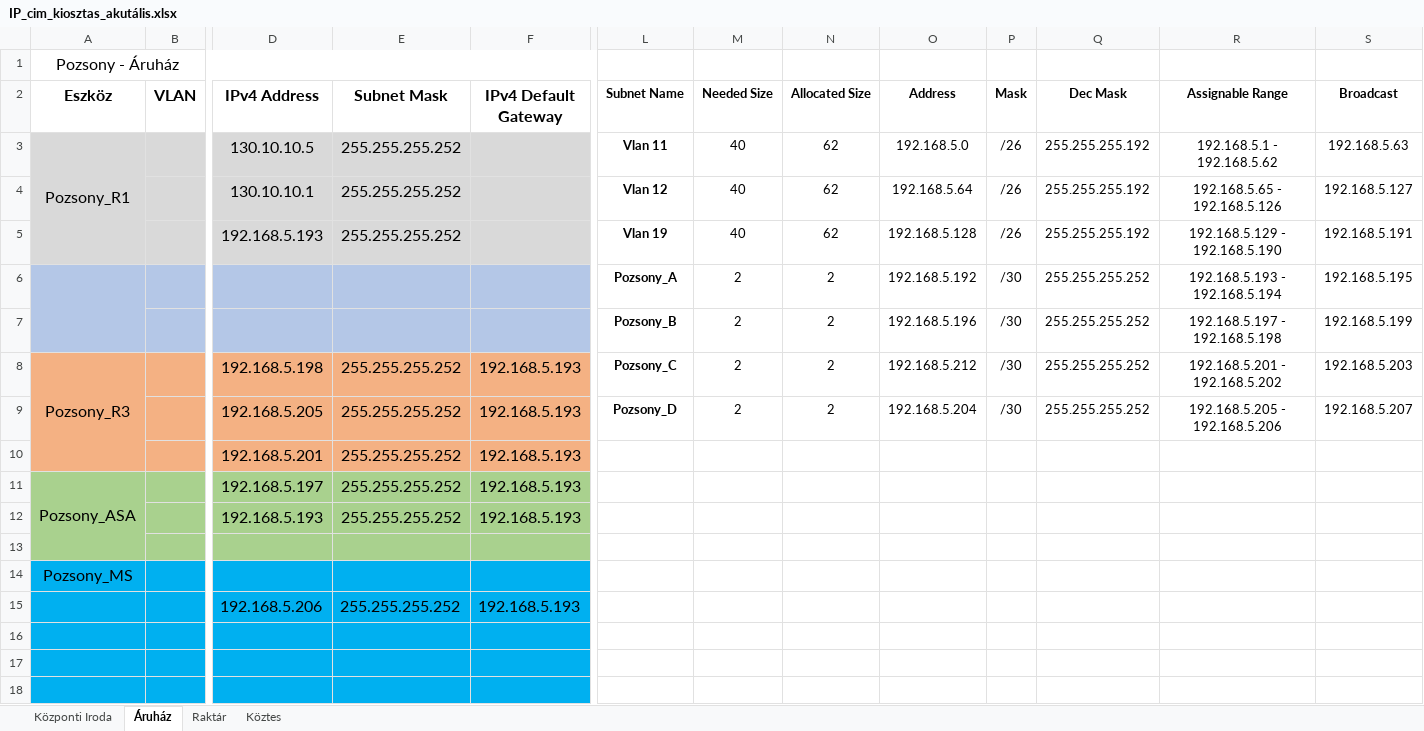
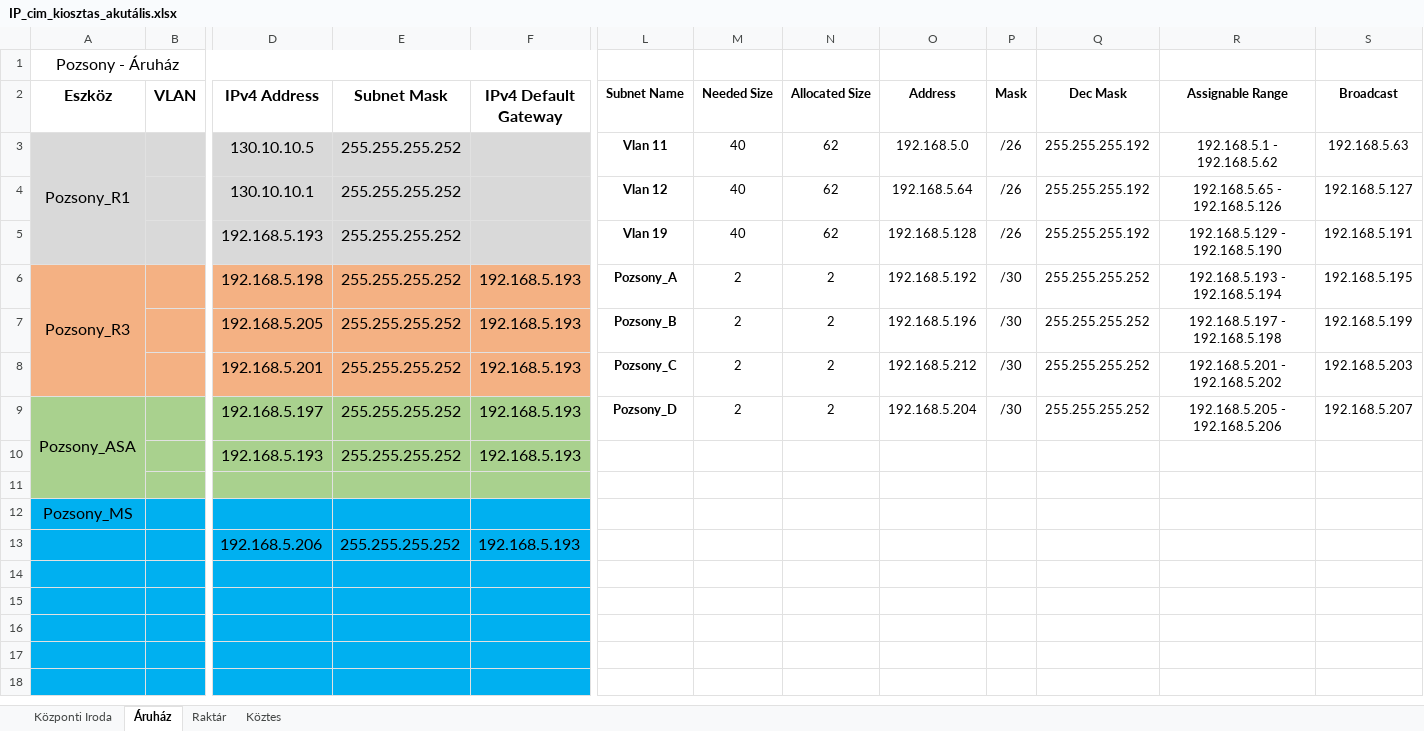
Before and after one commit to LocskaG/Uzemelteto_vizsgaremek_2024, an Excel workbook: IP_cim_kiosztas_akutális.xlsx, sheet Áruház, drawn as a sheet; only a part is shown, gaps mark what is left out; the shorter side is filled out with more unchanged rows; values as stored, in another font and other column widths than the file's, no borders; removed rows and columns are numbered as before the commit, all else as after; rows hold the shown columns only; the diff names each change by its address in the sheet, - before the commit and + after, or states it on an @@ line.

```diff
--- a/IP_cim_kiosztas_akutális.xlsx (sheet Áruház)
+++ b/IP_cim_kiosztas_akutális.xlsx (sheet Áruház)
-row 6:  |  |  |  |  | Pozsony_A | 2 | 2 | 192.168.5.192 | /30 | 255.255.255.252 | 192.168.5.193 - 192.168.5.194 | 192.168.5.195
-row 7:  |  |  |  |  | Pozsony_B | 2 | 2 | 192.168.5.196 | /30 | 255.255.255.252 | 192.168.5.197 - 192.168.5.198 | 192.168.5.199
-L6 (Subnet Name): Pozsony_C
+L6 (Subnet Name): Pozsony_A
-O6 (Address): 192.168.5.212
+O6 (Address): 192.168.5.192
-R6 (Assignable Range): 192.168.5.201 - 192.168.5.202
+R6 (Assignable Range): 192.168.5.193 - 192.168.5.194
-S6 (Broadcast): 192.168.5.203
+S6 (Broadcast): 192.168.5.195
-L7 (Subnet Name): Pozsony_D
+L7 (Subnet Name): Pozsony_B
-O7 (Address): 192.168.5.204
+O7 (Address): 192.168.5.196
-R7 (Assignable Range): 192.168.5.205 - 192.168.5.206
+R7 (Assignable Range): 192.168.5.197 - 192.168.5.198
-S7 (Broadcast): 192.168.5.207
+S7 (Broadcast): 192.168.5.199
-row 10:  |  | 192.168.5.201 | 255.255.255.252 | 192.168.5.193
+row 8:  |  | 192.168.5.201 | 255.255.255.252 | 192.168.5.193 | Pozsony_C | 2 | 2 | 192.168.5.212 | /30 | 255.255.255.252 | 192.168.5.201 - 192.168.5.202 | 192.168.5.203
-L9 (Subnet Name): (empty)
+L9 (Subnet Name): Pozsony_D
-M9 (Needed Size): (empty)
+M9 (Needed Size): 2
-N9 (Allocated Size): (empty)
+N9 (Allocated Size): 2
-O9 (Address): (empty)
+O9 (Address): 192.168.5.204
-P9 (Mask): (empty)
+P9 (Mask): /30
-Q9 (Dec Mask): (empty)
+Q9 (Dec Mask): 255.255.255.252
-R9 (Assignable Range): (empty)
+R9 (Assignable Range): 192.168.5.205 - 192.168.5.206
-S9 (Broadcast): (empty)
+S9 (Broadcast): 192.168.5.207
```
Also changed, not shown: 1 other file.
